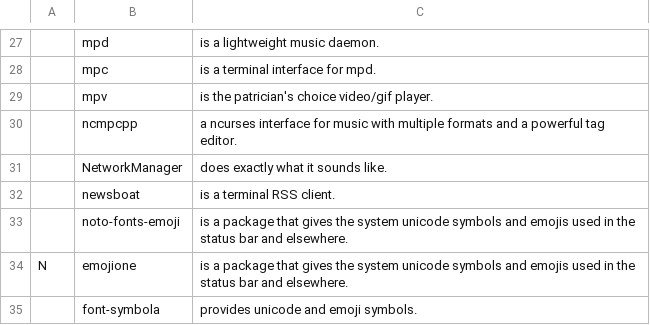
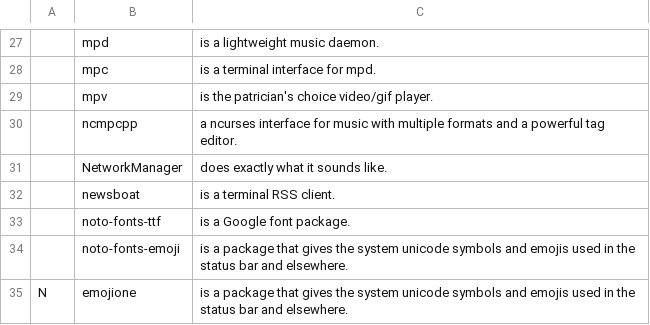
Before and after one commit to yurisuki/YARBS, a CSV file: voidlinux/yurgs.csv, drawn as a sheet; only a part is shown, gaps mark what is left out; the shorter side is filled out with more unchanged rows; the diff names each change by its address in the sheet, - before the commit and + after, or states it on an @@ line.

Commit message:
😍 added noto-fonts 😍

```diff
--- a/voidlinux/yurgs.csv
+++ b/voidlinux/yurgs.csv
+row 33:  | noto-fonts-ttf | is a Google font package.
```
Also changed, not shown: 1 other file.
